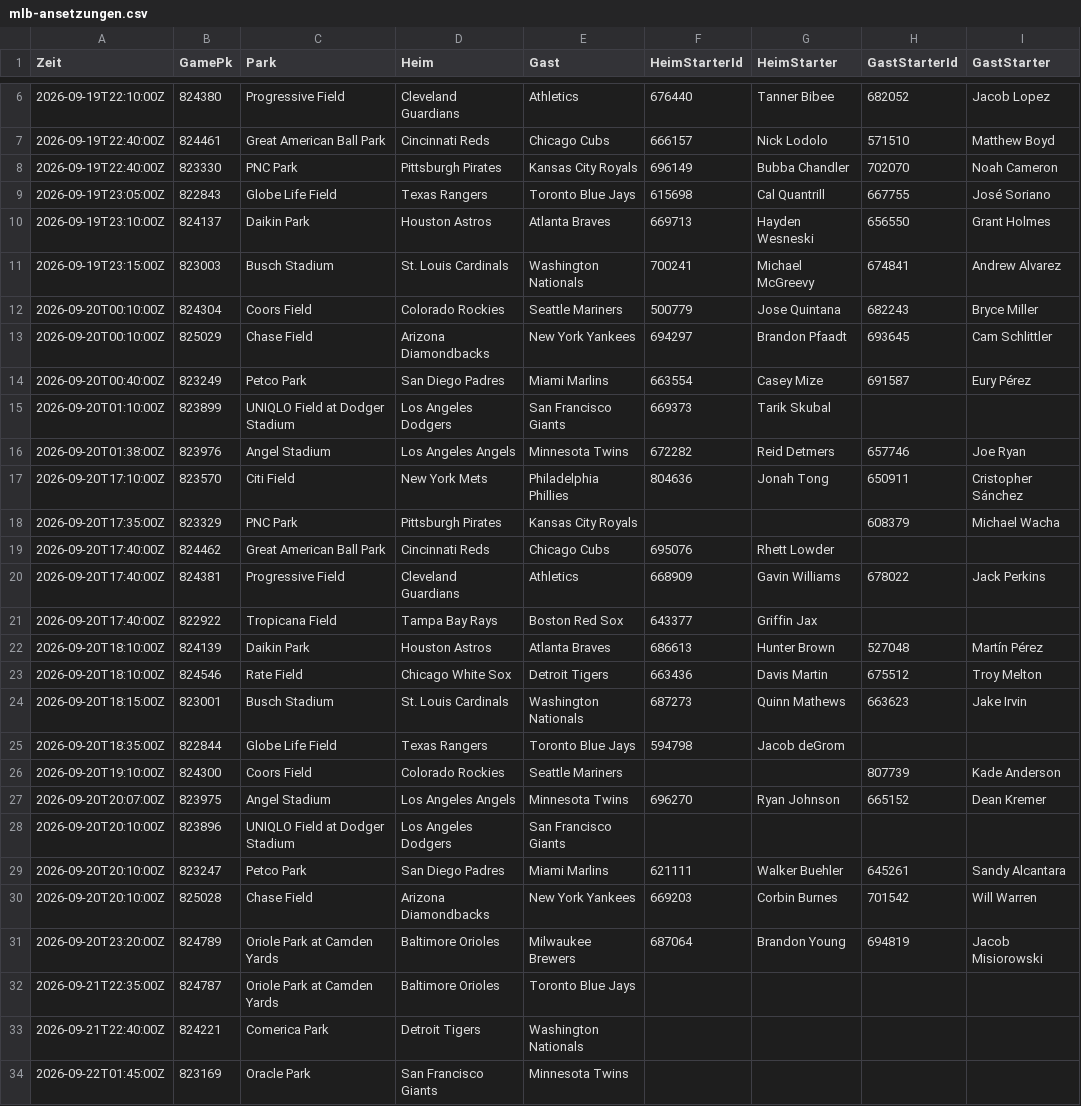
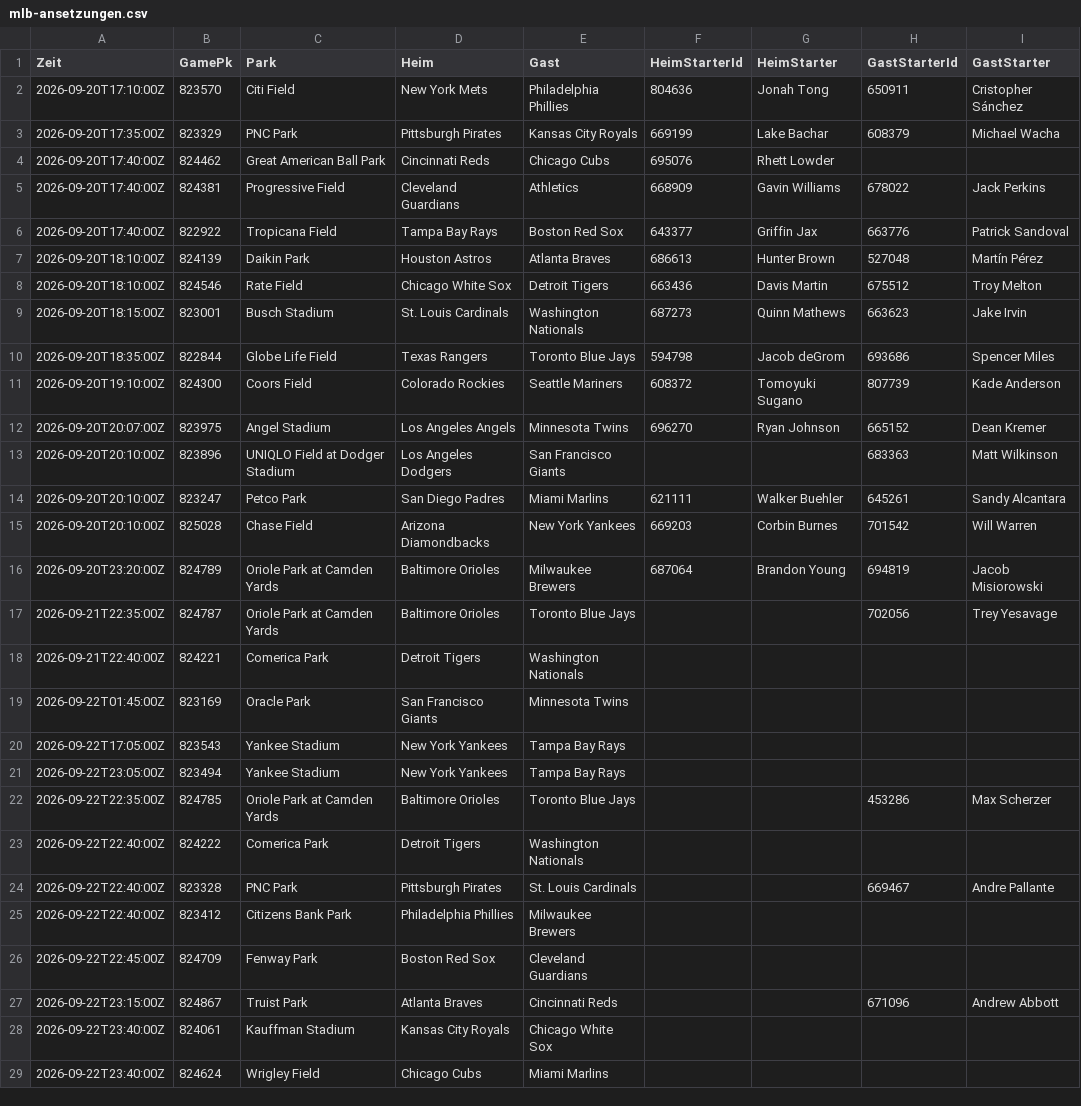
Before and after one commit to gobitodic0007-hash/Wettmodell, a CSV file: daten/mlb-ansetzungen.csv, drawn as a sheet; only a part is shown, gaps mark what is left out; the shorter side is filled out with more unchanged rows; the diff covers the shown part only.

```diff
--- a/daten/mlb-ansetzungen.csv
+++ b/daten/mlb-ansetzungen.csv
@@ -6,17 +2,6 @@ Zeit,GamePk,Park,Heim,Gast,HeimStarterId,HeimStarter,GastStarterId,GastStarter
-2026-09-19T22:10:00Z,824380,Progressive Field,Cleveland Guardians,Athletics,676440,Tanner Bibee,682052,Jacob Lopez
-2026-09-19T22:40:00Z,824461,Great American Ball Park,Cincinnati Reds,Chicago Cubs,666157,Nick Lodolo,571510,Matthew Boyd
-2026-09-19T22:40:00Z,823330,PNC Park,Pittsburgh Pirates,Kansas City Royals,696149,Bubba Chandler,702070,Noah Cameron
-2026-09-19T23:05:00Z,822843,Globe Life Field,Texas Rangers,Toronto Blue Jays,615698,Cal Quantrill,667755,José Soriano
-2026-09-19T23:10:00Z,824137,Daikin Park,Houston Astros,Atlanta Braves,669713,Hayden Wesneski,656550,Grant Holmes
-2026-09-19T23:15:00Z,823003,Busch Stadium,St. Louis Cardinals,Washington Nationals,700241,Michael McGreevy,674841,Andrew Alvarez
-2026-09-20T00:10:00Z,824304,Coors Field,Colorado Rockies,Seattle Mariners,500779,Jose Quintana,682243,Bryce Miller
-2026-09-20T00:10:00Z,825029,Chase Field,Arizona Diamondbacks,New York Yankees,694297,Brandon Pfaadt,693645,Cam Schlittler
-2026-09-20T00:40:00Z,823249,Petco Park,San Diego Padres,Miami Marlins,663554,Casey Mize,691587,Eury Pérez
-2026-09-20T01:10:00Z,823899,UNIQLO Field at Dodger Stadium,Los Angeles Dodgers,San Francisco Giants,669373,Tarik Skubal,,
-2026-09-20T01:38:00Z,823976,Angel Stadium,Los Angeles Angels,Minnesota Twins,672282,Reid Detmers,657746,Joe Ryan
 2026-09-20T17:10:00Z,823570,Citi Field,New York Mets,Philadelphia Phillies,804636,Jonah Tong,650911,Cristopher Sánchez
-2026-09-20T17:35:00Z,823329,PNC Park,Pittsburgh Pirates,Kansas City Royals,,,608379,Michael Wacha
+2026-09-20T17:35:00Z,823329,PNC Park,Pittsburgh Pirates,Kansas City Royals,669199,Lake Bachar,608379,Michael Wacha
 2026-09-20T17:40:00Z,824462,Great American Ball Park,Cincinnati Reds,Chicago Cubs,695076,Rhett Lowder,,
 2026-09-20T17:40:00Z,824381,Progressive Field,Cleveland Guardians,Athletics,668909,Gavin Williams,678022,Jack Perkins
-2026-09-20T17:40:00Z,822922,Tropicana Field,Tampa Bay Rays,Boston Red Sox,643377,Griffin Jax,,
+2026-09-20T17:40:00Z,822922,Tropicana Field,Tampa Bay Rays,Boston Red Sox,643377,Griffin Jax,663776,Patrick Sandoval
 2026-09-20T18:10:00Z,824139,Daikin Park,Houston Astros,Atlanta Braves,686613,Hunter Brown,527048,Martín Pérez
@@ -24,6 +9,6 @@ Zeit,GamePk,Park,Heim,Gast,HeimStarterId,HeimStarter,GastStarterId,GastStarter
 2026-09-20T18:15:00Z,823001,Busch Stadium,St. Louis Cardinals,Washington Nationals,687273,Quinn Mathews,663623,Jake Irvin
-2026-09-20T18:35:00Z,822844,Globe Life Field,Texas Rangers,Toronto Blue Jays,594798,Jacob deGrom,,
-2026-09-20T19:10:00Z,824300,Coors Field,Colorado Rockies,Seattle Mariners,,,807739,Kade Anderson
+2026-09-20T18:35:00Z,822844,Globe Life Field,Texas Rangers,Toronto Blue Jays,594798,Jacob deGrom,693686,Spencer Miles
+2026-09-20T19:10:00Z,824300,Coors Field,Colorado Rockies,Seattle Mariners,608372,Tomoyuki Sugano,807739,Kade Anderson
 2026-09-20T20:07:00Z,823975,Angel Stadium,Los Angeles Angels,Minnesota Twins,696270,Ryan Johnson,665152,Dean Kremer
-2026-09-20T20:10:00Z,823896,UNIQLO Field at Dodger Stadium,Los Angeles Dodgers,San Francisco Giants,,,,
+2026-09-20T20:10:00Z,823896,UNIQLO Field at Dodger Stadium,Los Angeles Dodgers,San Francisco Giants,,,683363,Matt Wilkinson
 2026-09-20T20:10:00Z,823247,Petco Park,San Diego Padres,Miami Marlins,621111,Walker Buehler,645261,Sandy Alcantara
@@ -31,3 +16,3 @@ Zeit,GamePk,Park,Heim,Gast,HeimStarterId,HeimStarter,GastStarterId,GastStarter
 2026-09-20T23:20:00Z,824789,Oriole Park at Camden Yards,Baltimore Orioles,Milwaukee Brewers,687064,Brandon Young,694819,Jacob Misiorowski
-2026-09-21T22:35:00Z,824787,Oriole Park at Camden Yards,Baltimore Orioles,Toronto Blue Jays,,,,
+2026-09-21T22:35:00Z,824787,Oriole Park at Camden Yards,Baltimore Orioles,Toronto Blue Jays,,,702056,Trey Yesavage
 2026-09-21T22:40:00Z,824221,Comerica Park,Detroit Tigers,Washington Nationals,,,,
```
Also changed, not shown: 4 removed rows and 6 edited cells elsewhere in this file, daten/mlb-pitcher.csv, daten/mlb-spiele.csv, 4 other files.
